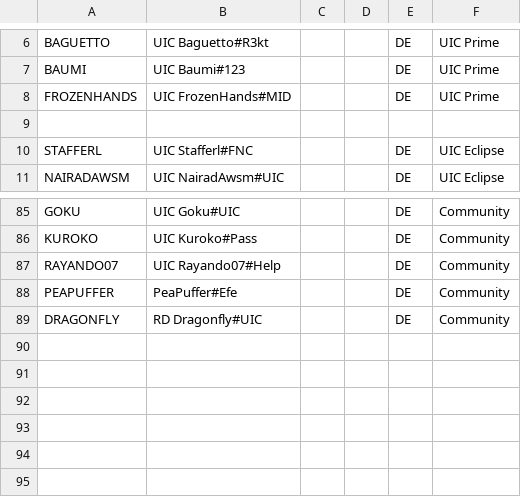
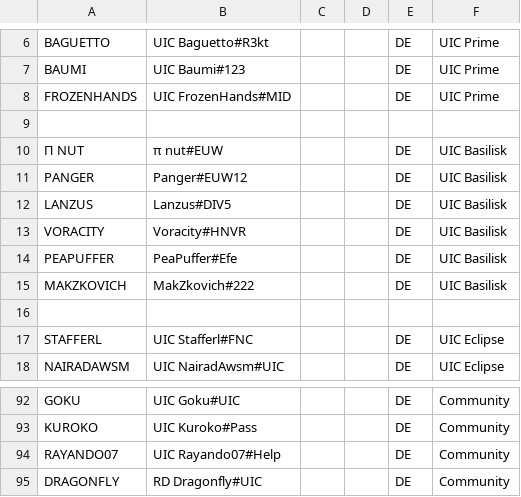
Before and after one commit to UICMaster/UIC_ANALYSIS_FRONTEND, a CSV file: data/players.csv, drawn as a sheet; only a part is shown, gaps mark what is left out; removed rows and columns are numbered as before the commit, all else as after; the diff names each change by its address in the sheet, - before the commit and + after, or states it on an @@ line.

```diff
--- a/data/players.csv
+++ b/data/players.csv
+row 10: Π NUT | π nut#EUW |  |  | DE | UIC Basilisk
+row 11: PANGER | Panger#EUW12 |  |  | DE | UIC Basilisk
+row 12: LANZUS | Lanzus#DIV5 |  |  | DE | UIC Basilisk
+row 13: VORACITY | Voracity#HNVR |  |  | DE | UIC Basilisk
+row 14: PEAPUFFER | PeaPuffer#Efe |  |  | DE | UIC Basilisk
+row 15: MAKZKOVICH | MakZkovich#222 |  |  | DE | UIC Basilisk
+row 16: (empty)
-row 88: PEAPUFFER | PeaPuffer#Efe |  |  | DE | Community
```
